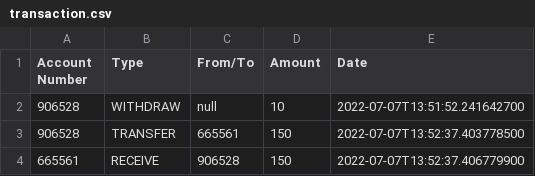
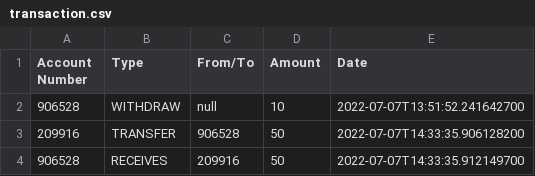
Before and after one commit to BernardTheFour/CDC-ATM_Simulation, a CSV file: src/resources/data/transaction.csv, drawn as a sheet.

Commit message:
Fix bug show all history transactions

```diff
--- a/src/resources/data/transaction.csv
+++ b/src/resources/data/transaction.csv
@@ -2,3 +2,3 @@ Account Number;Type;From/To;Amount;Date;
 906528;WITHDRAW;null;10;2022-07-07T13:51:52.241642700;
-906528;TRANSFER;665561;150;2022-07-07T13:52:37.403778500;
-665561;RECEIVE;906528;150;2022-07-07T13:52:37.406779900;
+209916;TRANSFER;906528;50;2022-07-07T14:33:35.906128200;
+906528;RECEIVES;209916;50;2022-07-07T14:33:35.912149700;
```
Also changed, not shown: src/resources/data/account.csv, 4 other files.
